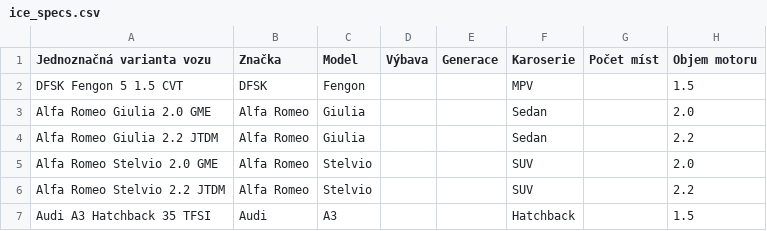
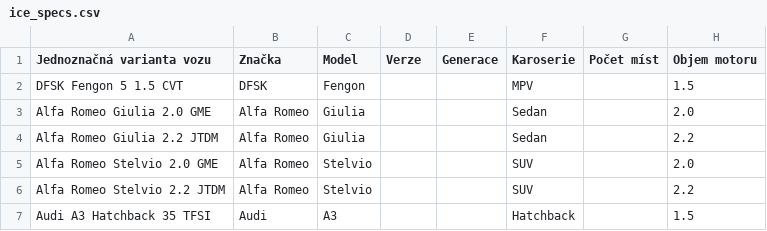
Before and after one commit to meridius/car-compare, a CSV file: scrapers/data/reference/ice_specs.csv, drawn as a sheet; only a part is shown; the diff names each change by its address in the sheet, - before the commit and + after, or states it on an @@ line.

```diff
--- a/scrapers/data/reference/ice_specs.csv
+++ b/scrapers/data/reference/ice_specs.csv
-D1: Výbava
+D1: Verze
```
Also changed, not shown: scrapers/data/reference/ev_specs.csv, 13 other files.
